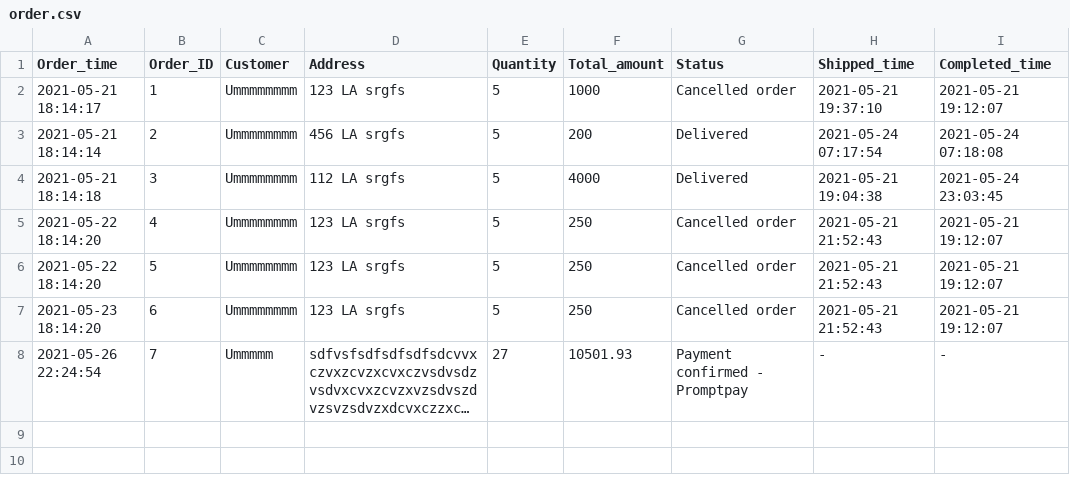
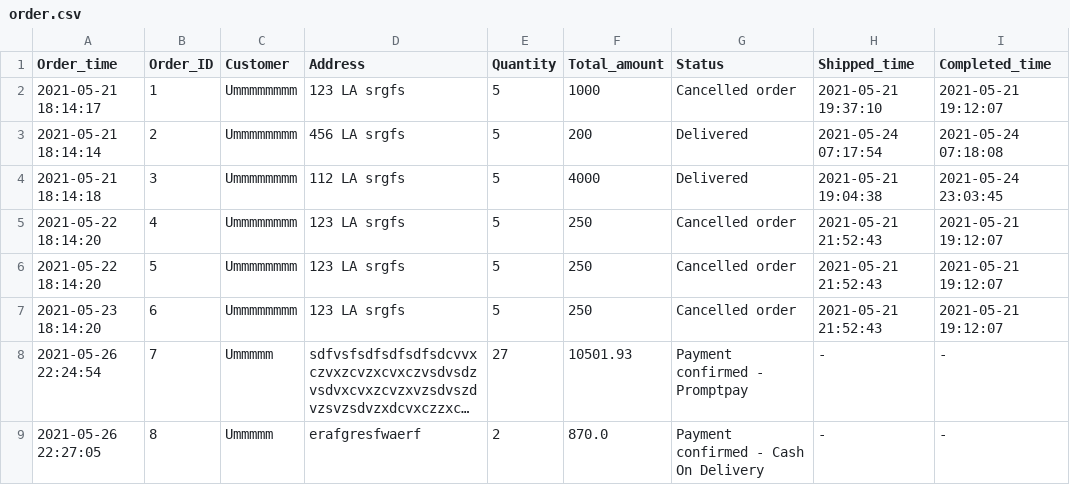
Before and after one commit to kuroisep/Unknown-Bookstore-Application, a CSV file: UnknownShop/database/order.csv, drawn as a sheet; long unchanged cells end in …; the diff names each change by its address in the sheet, - before the commit and + after, or states it on an @@ line.

```diff
--- a/UnknownShop/database/order.csv
+++ b/UnknownShop/database/order.csv
+row 9: 2021-05-26 22:27:05 | 8 | Ummmmm | erafgresfwaerf | 2 | 870.0 | Payment confirmed - Cash On Delivery | - | -
```
Also changed, not shown: UnknownShop/database/order_detail.csv, login.csv, 1 other file.
